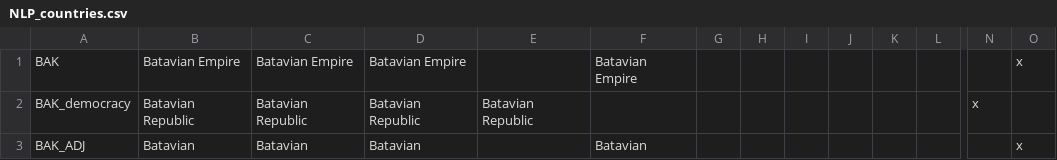
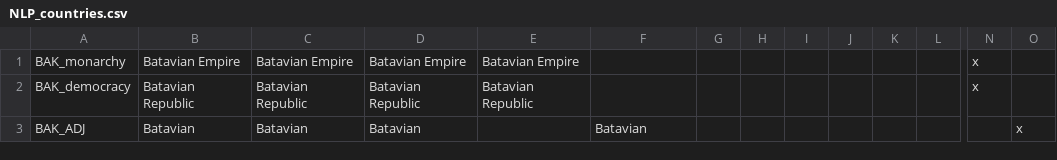
Before and after one commit to Polaxcorndog/Napoleons-Legacy-Plus, a CSV file: Plus-Mod/localisation/NLP_countries.csv, drawn as a sheet; only a part is shown, gaps mark what is left out; removed rows and columns are numbered as before the commit, all else as after; rows hold the shown columns only; the diff names each change by its address in the sheet, - before the commit and + after, or states it on an @@ line.

Commit message:
Update NLP_countries.csv

```diff
--- a/Plus-Mod/localisation/NLP_countries.csv
+++ b/Plus-Mod/localisation/NLP_countries.csv
-row 1: BAK | Batavian Empire | Batavian Empire | Batavian Empire |  | Batavian Empire |  |  |  |  |  |  |  | x
+row 1: BAK_monarchy | Batavian Empire | Batavian Empire | Batavian Empire | Batavian Empire |  |  |  |  |  |  |  | x
```
